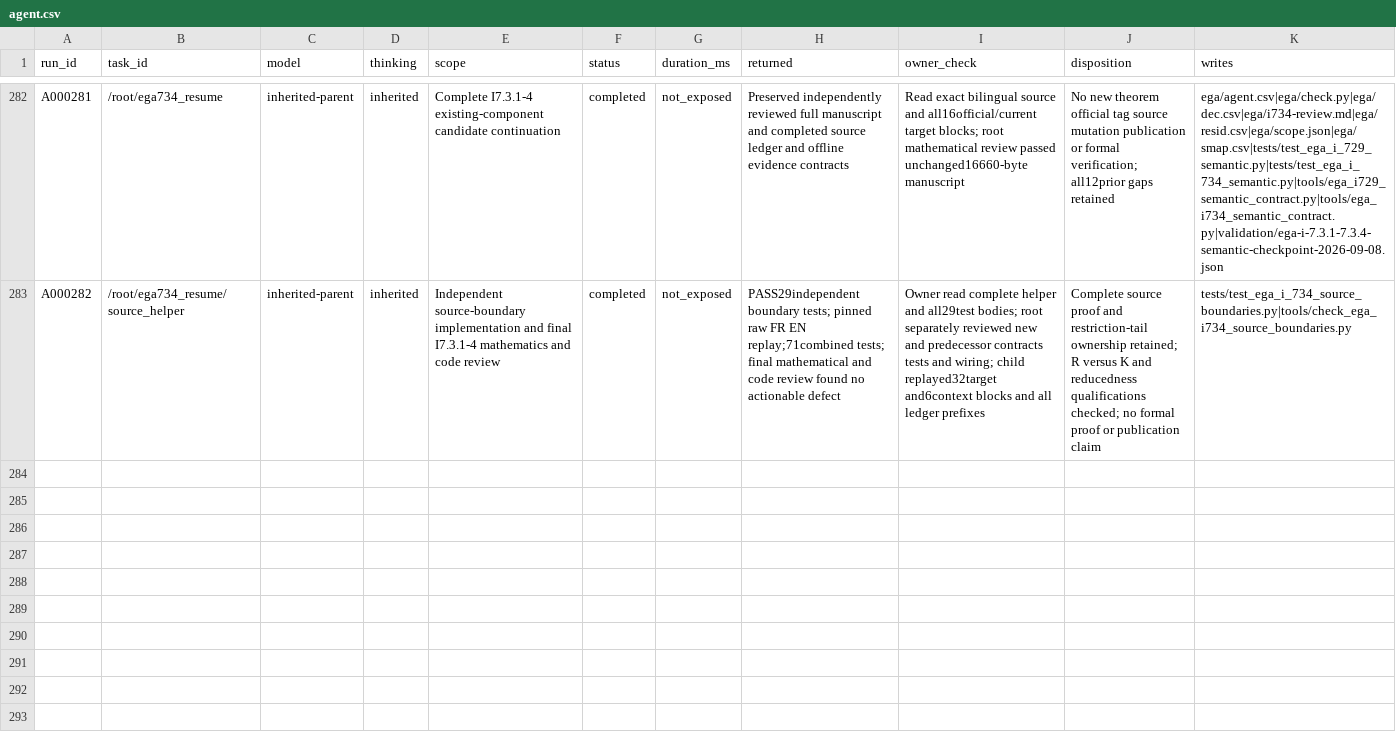
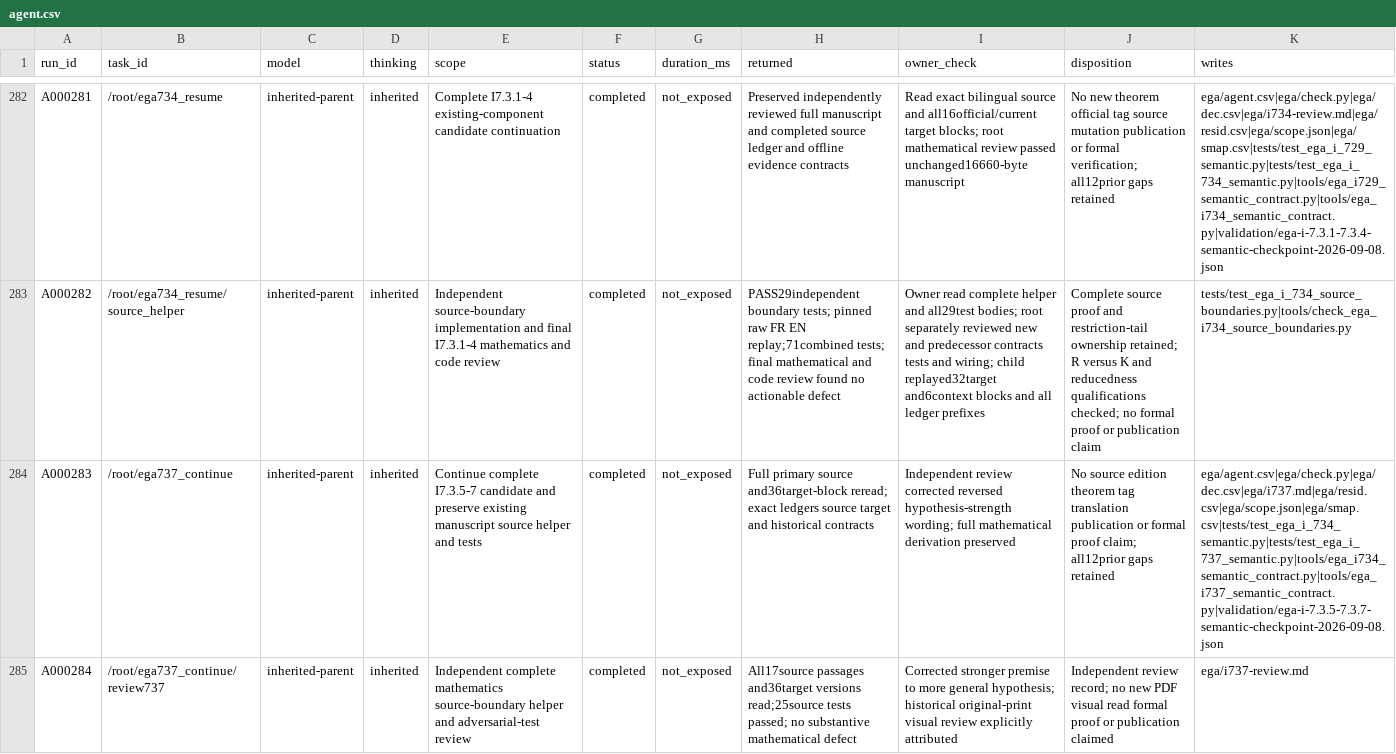
Before and after one commit to KokunoYumeto/unofficial-stacks-project-ai-drafts, a CSV file: ega/agent.csv, drawn as a sheet; only a part is shown, gaps mark what is left out; the diff names each change by its address in the sheet, - before the commit and + after, or states it on an @@ line.

```diff
--- a/ega/agent.csv
+++ b/ega/agent.csv
+row 284: A000283 | /root/ega737_continue | inherited-parent | inherited | Continue complete I7.3.5-7 candidate and preserve existing manuscript source helper and tests | completed | not_exposed | Full primary source and36target-block reread; exact ledgers source target and historical contracts | Independent review corrected reversed hypothesis-strength wording; full mathematical derivation preserved | No source edition theorem tag translation publication or formal proof claim; all12prior gaps retained | ega/agent.csv|ega/check.py|ega/dec.csv|ega/i737.md|ega/resid.csv|ega/scope.json|ega/smap.csv|tests/test_ega_i_734_semantic.py|tests/test_ega_i_737_semantic.py|tools/ega_i734_semantic_contract.py|tools/ega_i737_semantic_contract.py|validation/ega-i-7.3.5-7.3.7-semantic-checkpoint-2026-09-08.json
+row 285: A000284 | /root/ega737_continue/review737 | inherited-parent | inherited | Independent complete mathematics source-boundary helper and adversarial-test review | completed | not_exposed | All17source passages and36target versions read;25source tests passed; no substantive mathematical defect | Corrected stronger premise to more general hypothesis; historical original-print visual review explicitly attributed | Independent review record; no new PDF visual read formal proof or publication claimed | ega/i737-review.md
```
Also changed, not shown: ega/dec.csv, ega/resid.csv, 12 other files.
